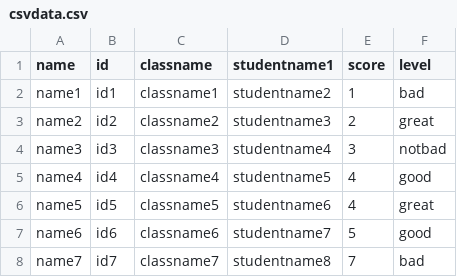
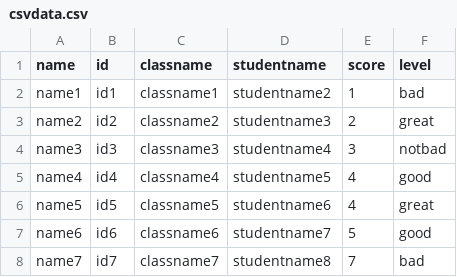
Before and after one commit to daociyi/SeleniumProject, a CSV file: data/csvdata.csv, drawn as a sheet.

```diff
--- a/data/csvdata.csv
+++ b/data/csvdata.csv
@@ -1,2 +1,2 @@
-name,id,classname,studentname1,score,level
+name,id,classname,studentname,score,level
 name1,id1,classname1,studentname2,1,bad
```
Also changed, not shown: allure-reports/data/suites.csv, 44 other files.
